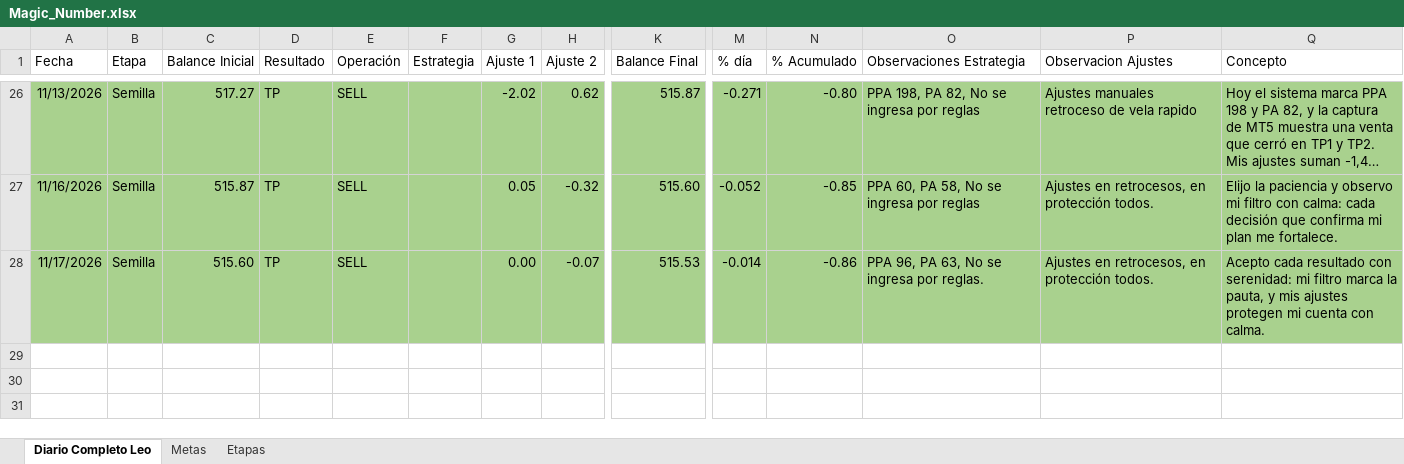
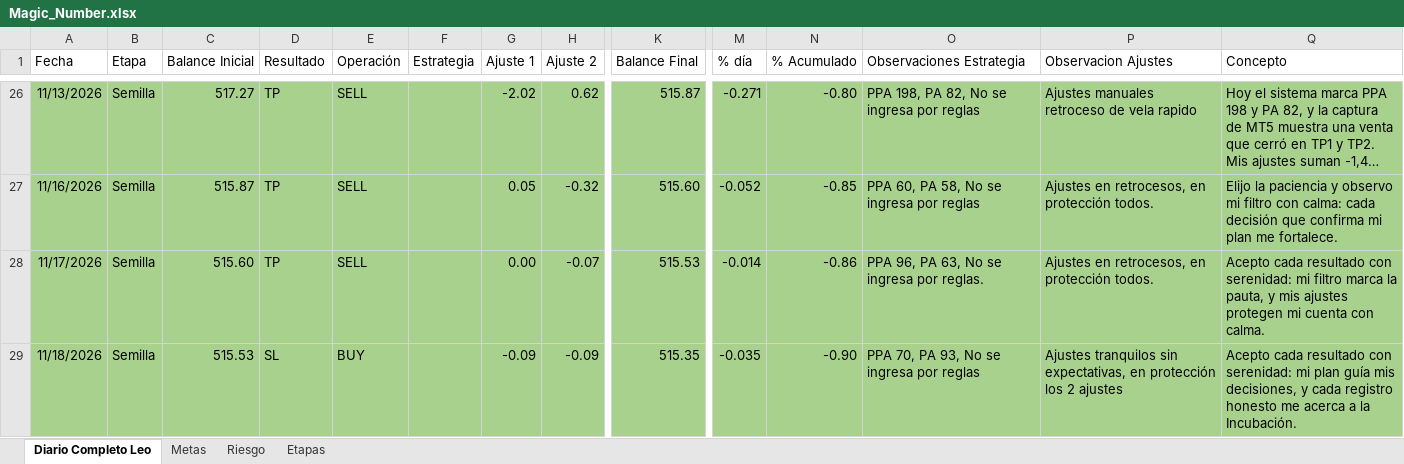
Before and after one commit to LeonArias13/Diario_GODandNasdaq, an Excel workbook: Magic_Number.xlsx, sheet Diario Completo Leo, drawn as a sheet; only a part is shown, gaps mark what is left out; long unchanged cells end in …; values as stored, in another font and other column widths than the file's, no borders; conditional formats and table styles not drawn; rows hold the shown columns only; the diff names each change by its address in the sheet, - before the commit and + after, or states it on an @@ line.

```diff
--- a/Magic_Number.xlsx (sheet Diario Completo Leo)
+++ b/Magic_Number.xlsx (sheet Diario Completo Leo)
@@ sheet tab unhidden: Riesgo @@
+row 29: 11/18/2026 | Semilla | 515.53 | SL | BUY |  | -0.09 | -0.09 | 515.35 | -0.035 | -0.90 | PPA 70, PA 93, No se ingresa por reglas | Ajustes tranquilos sin expectativas, en protección los 2 ajustes | Acepto cada resultado con serenidad: mi plan guía mis decisiones, y cada registro honesto me acerca a la Incubación.
```
Also changed, not shown: sheet Metas, 2 other files.
